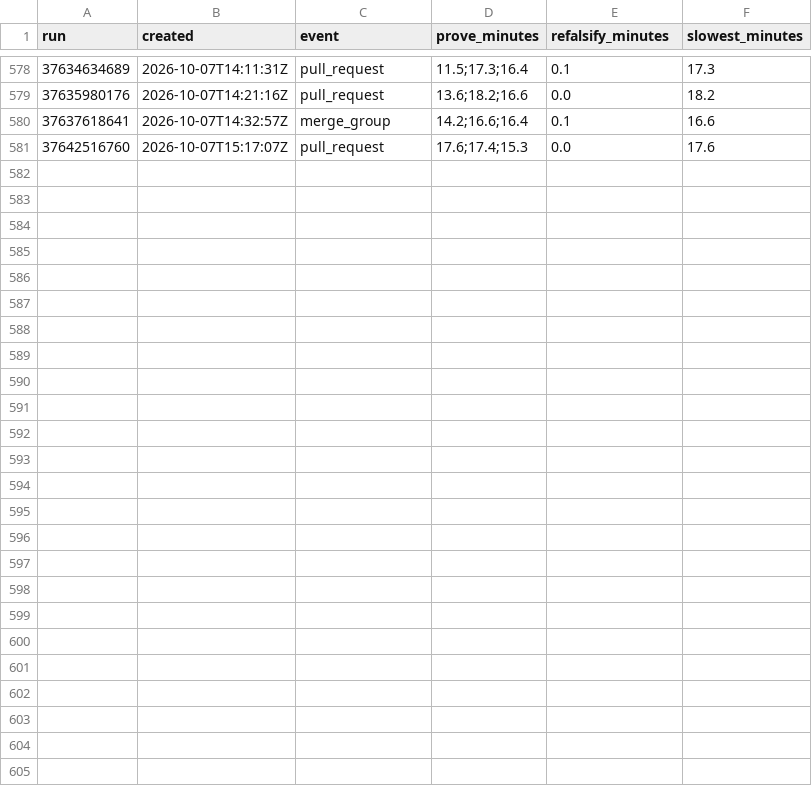
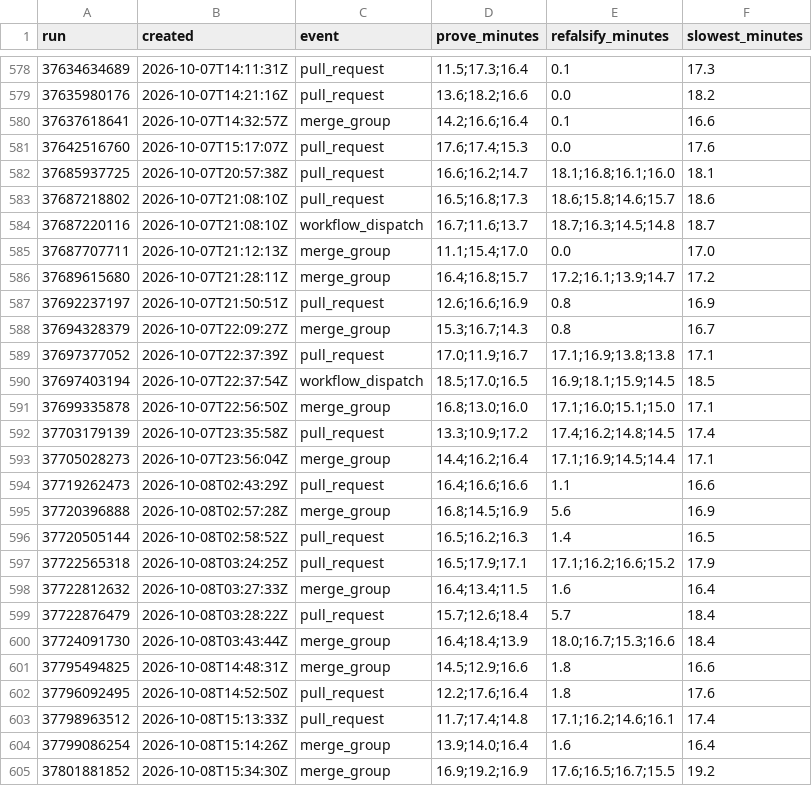
Before and after one commit to crickertech/cricker-os, a CSV file: notes/project-metrics/verify-runs.csv, drawn as a sheet; only a part is shown, gaps mark what is left out.

```diff
--- a/notes/project-metrics/verify-runs.csv
+++ b/notes/project-metrics/verify-runs.csv
@@ -581 +581,25 @@ run,created,event,prove_minutes,refalsify_minutes,slowest_minutes
 37642516760,2026-10-07T15:17:07Z,pull_request,17.6;17.4;15.3,0.0,17.6
+37685937725,2026-10-07T20:57:38Z,pull_request,16.6;16.2;14.7,18.1;16.8;16.1;16.0,18.1
+37687218802,2026-10-07T21:08:10Z,pull_request,16.5;16.8;17.3,18.6;15.8;14.6;15.7,18.6
+37687220116,2026-10-07T21:08:10Z,workflow_dispatch,16.7;11.6;13.7,18.7;16.3;14.5;14.8,18.7
+37687707711,2026-10-07T21:12:13Z,merge_group,11.1;15.4;17.0,0.0,17.0
+37689615680,2026-10-07T21:28:11Z,merge_group,16.4;16.8;15.7,17.2;16.1;13.9;14.7,17.2
+37692237197,2026-10-07T21:50:51Z,pull_request,12.6;16.6;16.9,0.8,16.9
+37694328379,2026-10-07T22:09:27Z,merge_group,15.3;16.7;14.3,0.8,16.7
+37697377052,2026-10-07T22:37:39Z,pull_request,17.0;11.9;16.7,17.1;16.9;13.8;13.8,17.1
+37697403194,2026-10-07T22:37:54Z,workflow_dispatch,18.5;17.0;16.5,16.9;18.1;15.9;14.5,18.5
+37699335878,2026-10-07T22:56:50Z,merge_group,16.8;13.0;16.0,17.1;16.0;15.1;15.0,17.1
+37703179139,2026-10-07T23:35:58Z,pull_request,13.3;10.9;17.2,17.4;16.2;14.8;14.5,17.4
+37705028273,2026-10-07T23:56:04Z,merge_group,14.4;16.2;16.4,17.1;16.9;14.5;14.4,17.1
+37719262473,2026-10-08T02:43:29Z,pull_request,16.4;16.6;16.6,1.1,16.6
+37720396888,2026-10-08T02:57:28Z,merge_group,16.8;14.5;16.9,5.6,16.9
+37720505144,2026-10-08T02:58:52Z,pull_request,16.5;16.2;16.3,1.4,16.5
+37722565318,2026-10-08T03:24:25Z,pull_request,16.5;17.9;17.1,17.1;16.2;16.6;15.2,17.9
+37722812632,2026-10-08T03:27:33Z,merge_group,16.4;13.4;11.5,1.6,16.4
+37722876479,2026-10-08T03:28:22Z,pull_request,15.7;12.6;18.4,5.7,18.4
+37724091730,2026-10-08T03:43:44Z,merge_group,16.4;18.4;13.9,18.0;16.7;15.3;16.6,18.4
+37795494825,2026-10-08T14:48:31Z,merge_group,14.5;12.9;16.6,1.8,16.6
+37796092495,2026-10-08T14:52:50Z,pull_request,12.2;17.6;16.4,1.8,17.6
+37798963512,2026-10-08T15:13:33Z,pull_request,11.7;17.4;14.8,17.1;16.2;14.6;16.1,17.4
+37799086254,2026-10-08T15:14:26Z,merge_group,13.9;14.0;16.4,1.6,16.4
+37801881852,2026-10-08T15:34:30Z,merge_group,16.9;19.2;16.9,17.6;16.5;16.7;15.5,19.2
```
Also changed, not shown: notes/project-metrics/baseline-drift.csv, notes/project-metrics/bugs.csv, 44 other files.
